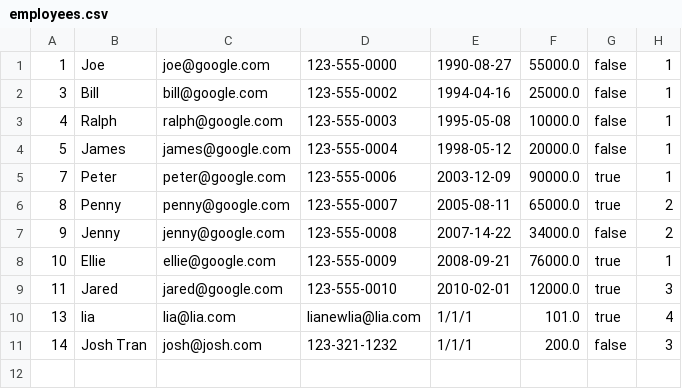
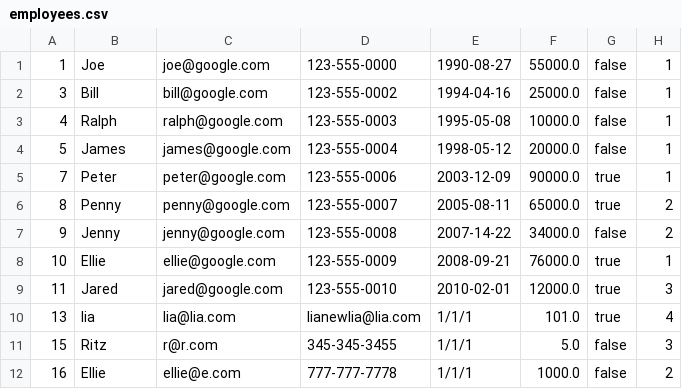
Before and after one commit to liamcclane/Congixia_JUMP_JavaFinalProject_EMS, a CSV file: resources/employees.csv, drawn as a sheet.

```diff
--- a/resources/employees.csv
+++ b/resources/employees.csv
@@ -10,2 +10,3 @@
 13,lia,lia@lia.com,lianewlia@lia.com,1/1/1,101.0,true,4
-14,Josh Tran,josh@josh.com,123-321-1232,1/1/1,200.0,false,3
+15,Ritz,r@r.com,345-345-3455,1/1/1,5.0,false,3
+16,Ellie,ellie@e.com,777-777-7778,1/1/1,1000.0,false,2
```
Also changed, not shown: 2 other files.
